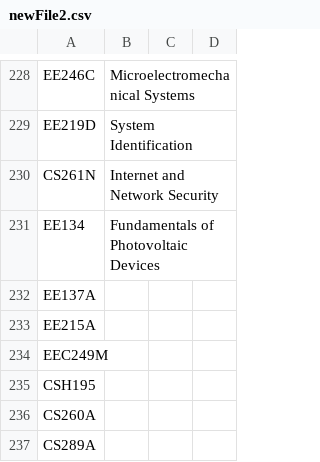
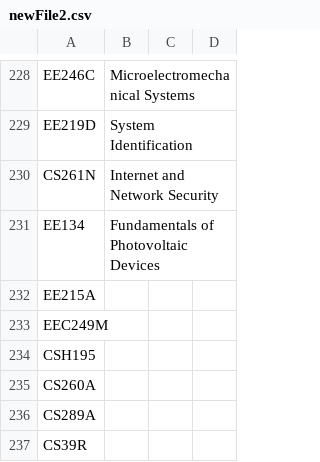
Before and after one commit to saasbook/CS169_Great_Course_Guide, a CSV file: newFile2.csv, drawn as a sheet; only a part is shown, gaps mark what is left out; the shorter side is filled out with more unchanged rows; the diff names each change by its address in the sheet, - before the commit and + after, or states it on an @@ line.

```diff
--- a/newFile2.csv
+++ b/newFile2.csv
-row 232: EE137A
```
Also changed, not shown: newFile.csv.
